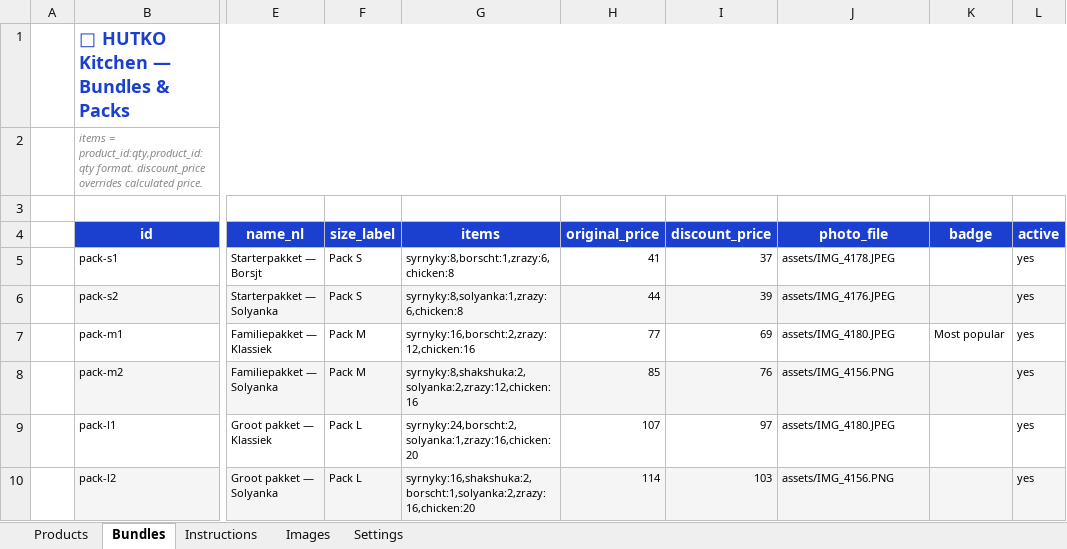
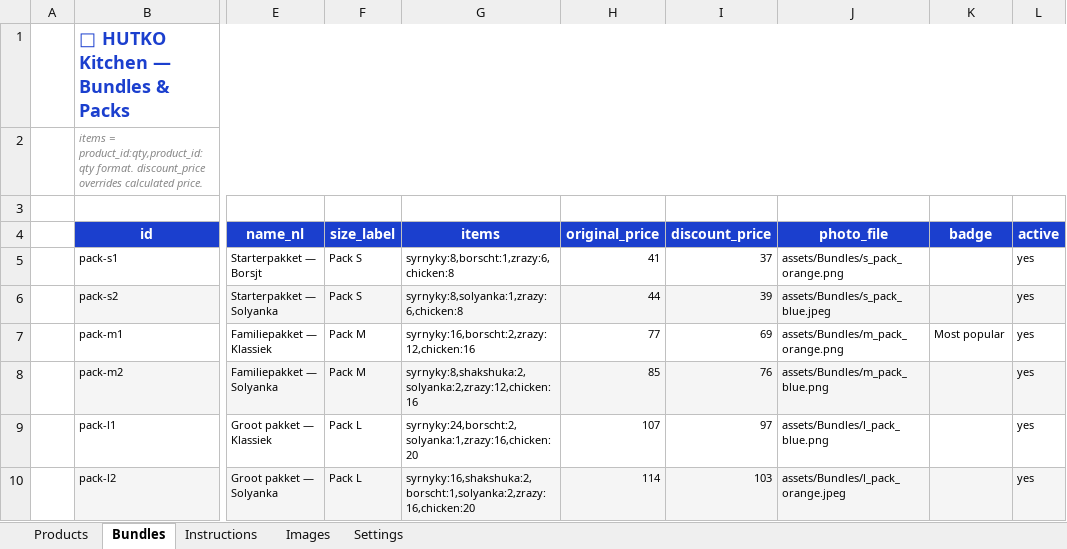
Before and after one commit to anastasiia-gif/HUTKO-kitchen, an Excel workbook: backend/hutko_shop.xlsx, sheet Bundles, drawn as a sheet; only a part is shown, gaps mark what is left out; values as stored, in another font and other column widths than the file's, no borders; the diff names each change by its address in the sheet, - before the commit and + after, or states it on an @@ line.

Commit message:
Update hutko_shop.xlsx

```diff
--- a/backend/hutko_shop.xlsx (sheet Bundles)
+++ b/backend/hutko_shop.xlsx (sheet Bundles)
-J5 (photo_file): assets/IMG_4178.JPEG
+J5 (photo_file): assets/Bundles/s_pack_orange.png
-J6 (photo_file): assets/IMG_4176.JPEG
+J6 (photo_file): assets/Bundles/s_pack_blue.jpeg
-J7 (photo_file): assets/IMG_4180.JPEG
+J7 (photo_file): assets/Bundles/m_pack_orange.png
-J8 (photo_file): assets/IMG_4156.PNG
+J8 (photo_file): assets/Bundles/m_pack_blue.png
-J9 (photo_file): assets/IMG_4180.JPEG
+J9 (photo_file): assets/Bundles/l_pack_blue.png
-J10 (photo_file): assets/IMG_4156.PNG
+J10 (photo_file): assets/Bundles/l_pack_orange.jpeg
```
Also changed, not shown: sheet Images.
